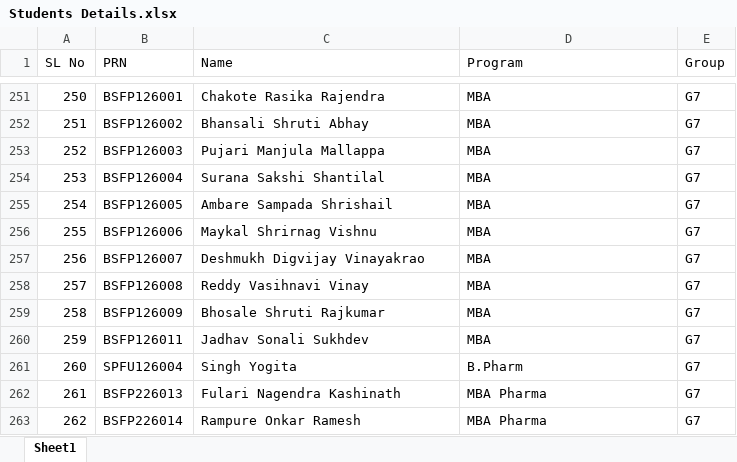
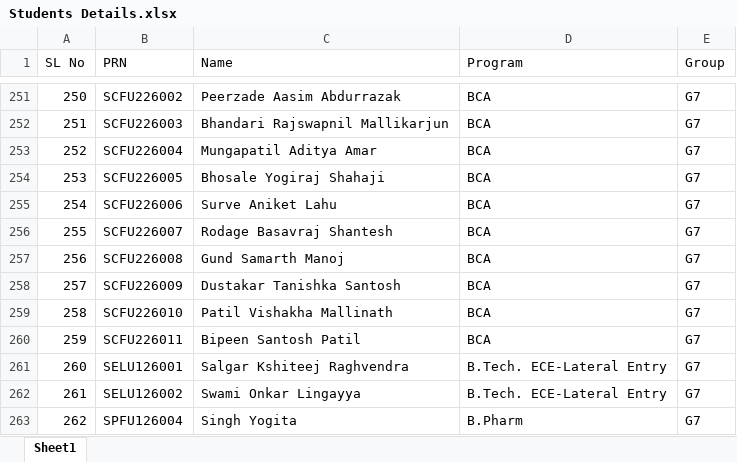
Before and after one commit to JanaKrishnendu/MITVPU-Orientation-2026, an Excel workbook: Students Details.xlsx, sheet Sheet1, drawn as a sheet; only a part is shown, gaps mark what is left out; values as stored, in another font and other column widths than the file's, no borders; the diff covers the shown part only; the diff names each change by its address in the sheet, - before the commit and + after, or states it on an @@ line.

```diff
--- a/Students Details.xlsx (sheet Sheet1)
+++ b/Students Details.xlsx (sheet Sheet1)
-B251 (PRN): BSFP126001
+B251 (PRN): SCFU226002
-C251 (Name): Chakote Rasika Rajendra
+C251 (Name): Peerzade Aasim Abdurrazak
-D251:D260 (Program): MBA
+D251:D260 (Program): BCA
-B252 (PRN): BSFP126002
+B252 (PRN): SCFU226003
-C252 (Name): Bhansali Shruti Abhay
+C252 (Name): Bhandari Rajswapnil Mallikarjun
-B253 (PRN): BSFP126003
+B253 (PRN): SCFU226004
-C253 (Name): Pujari Manjula Mallappa
+C253 (Name): Mungapatil Aditya Amar
-B254 (PRN): BSFP126004
+B254 (PRN): SCFU226005
-C254 (Name): Surana Sakshi Shantilal
+C254 (Name): Bhosale Yogiraj Shahaji
-B255 (PRN): BSFP126005
+B255 (PRN): SCFU226006
-C255 (Name): Ambare Sampada Shrishail
+C255 (Name): Surve Aniket Lahu
-B256 (PRN): BSFP126006
+B256 (PRN): SCFU226007
-C256 (Name): Maykal Shrirnag Vishnu
+C256 (Name): Rodage Basavraj Shantesh
-B257 (PRN): BSFP126007
+B257 (PRN): SCFU226008
-C257 (Name): Deshmukh Digvijay Vinayakrao
+C257 (Name): Gund Samarth Manoj
-B258 (PRN): BSFP126008
+B258 (PRN): SCFU226009
-C258 (Name): Reddy Vasihnavi Vinay
+C258 (Name): Dustakar Tanishka Santosh
-B259 (PRN): BSFP126009
+B259 (PRN): SCFU226010
-C259 (Name): Bhosale Shruti Rajkumar
+C259 (Name): Patil Vishakha Mallinath
-B260 (PRN): BSFP126011
+B260 (PRN): SCFU226011
-C260 (Name): Jadhav Sonali Sukhdev
+C260 (Name): Bipeen Santosh Patil
-B261 (PRN): SPFU126004
+B261 (PRN): SELU126001
-C261 (Name): Singh Yogita
+C261 (Name): Salgar Kshiteej Raghvendra
-D261 (Program): B.Pharm
+D261 (Program): B.Tech. ECE-Lateral Entry
-B262 (PRN): BSFP226013
+B262 (PRN): SELU126002
-C262 (Name): Fulari Nagendra Kashinath
+C262 (Name): Swami Onkar Lingayya
-D262 (Program): MBA Pharma
+D262 (Program): B.Tech. ECE-Lateral Entry
-B263 (PRN): BSFP226014
+B263 (PRN): SPFU126004
-C263 (Name): Rampure Onkar Ramesh
+C263 (Name): Singh Yogita
-D263 (Program): MBA Pharma
+D263 (Program): B.Pharm
```
Also changed, not shown: 261 edited cells elsewhere in this sheet, 1 other file.
